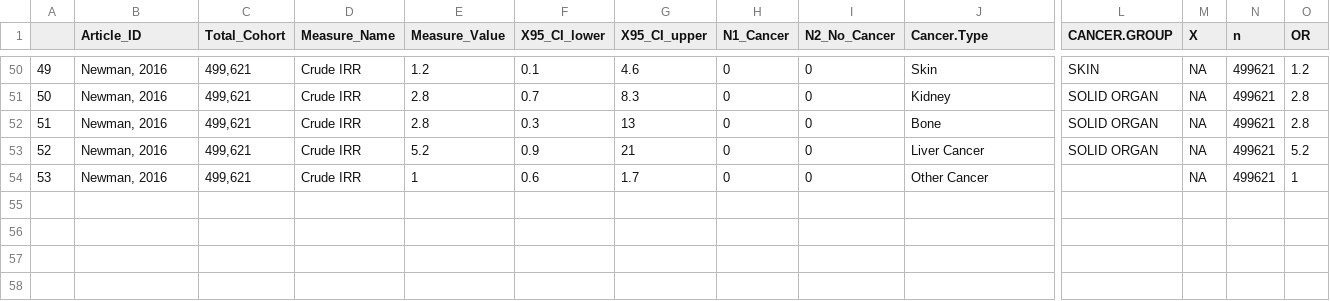
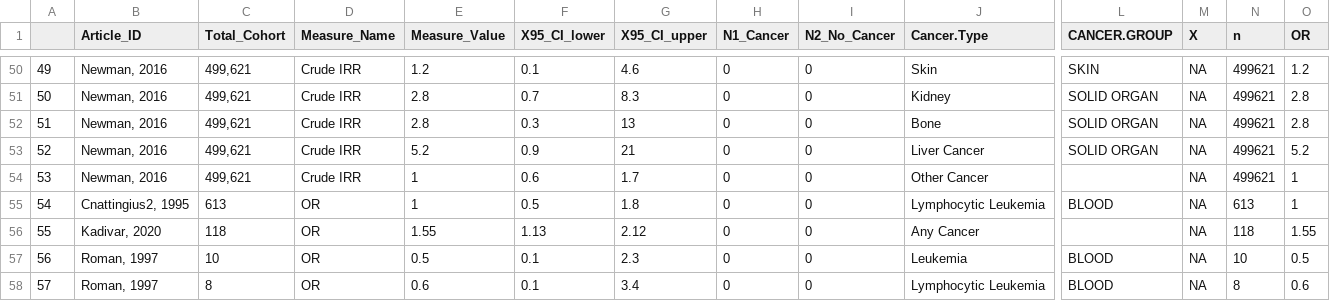
Before and after one commit to cymourad/maria-msc, a CSV file: processed-data.csv, drawn as a sheet; only a part is shown, gaps mark what is left out; rows hold the shown columns only; the diff names each change by its address in the sheet, - before the commit and + after, or states it on an @@ line.

Commit message:
adds Cnattingius2, Kadivar and Roman

```diff
--- a/processed-data.csv
+++ b/processed-data.csv
+row 55: 54 | Cnattingius2, 1995 | 613 | OR | 1 | 0.5 | 1.8 | 0 | 0 | Lymphocytic Leukemia | BLOOD | NA | 613 | 1
+row 56: 55 | Kadivar, 2020 | 118 | OR | 1.55 | 1.13 | 2.12 | 0 | 0 | Any Cancer |  | NA | 118 | 1.55
+row 57: 56 | Roman, 1997 | 10 | OR | 0.5 | 0.1 | 2.3 | 0 | 0 | Leukemia | BLOOD | NA | 10 | 0.5
+row 58: 57 | Roman, 1997 | 8 | OR | 0.6 | 0.1 | 3.4 | 0 | 0 | Lymphocytic Leukemia | BLOOD | NA | 8 | 0.6
```
Also changed, not shown: studies-raw-data.csv, 1 other file.
